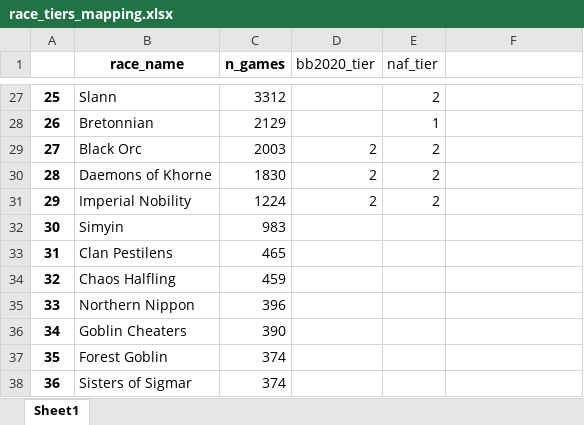
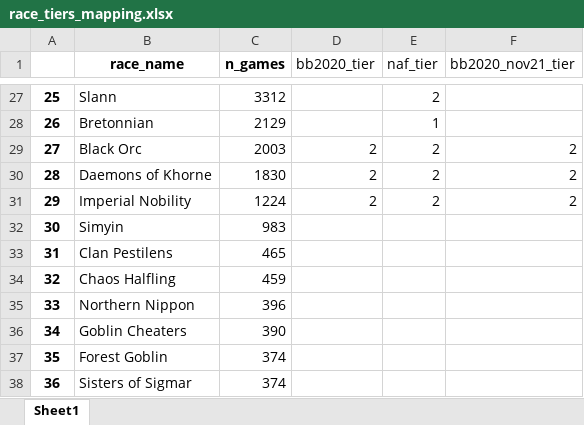
Before and after one commit to gsverhoeven/hugo_source, an Excel workbook: content/post/fumbbl_blogpost_src/data/race_tiers_mapping.xlsx, sheet Sheet1, drawn as a sheet; only a part is shown, gaps mark what is left out; values as stored, in another font and other column widths than the file's, no borders; charts and pictures not drawn; the diff covers the shown part only; the diff names each change by its address in the sheet, - before the commit and + after, or states it on an @@ line.

```diff
--- a/content/post/fumbbl_blogpost_src/data/race_tiers_mapping.xlsx (sheet Sheet1)
+++ b/content/post/fumbbl_blogpost_src/data/race_tiers_mapping.xlsx (sheet Sheet1)
-F1: (empty)
+F1: bb2020_nov21_tier
-F29:F31 (bb2020_nov21_tier): (empty)
+F29:F31 (bb2020_nov21_tier): 2
```
Also changed, not shown: 25 edited cells elsewhere in this sheet, 7 other files.
